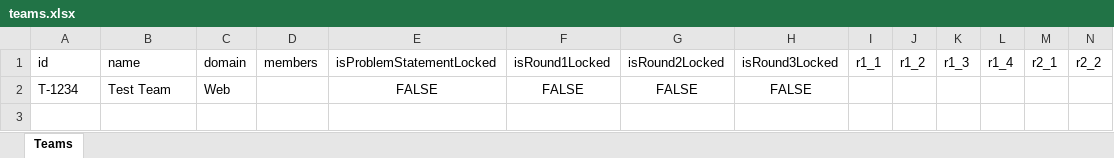
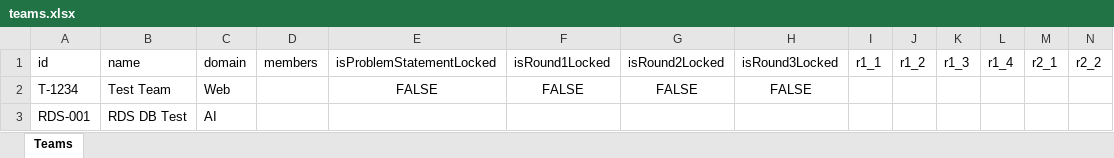
Before and after one commit to narashima5/SmartEvaluate-Api, an Excel workbook: teams.xlsx, sheet Teams, drawn as a sheet; only a part is shown; values as stored, in another font and other column widths than the file's, no borders; rows hold the shown columns only; the diff names each change by its address in the sheet, - before the commit and + after, or states it on an @@ line.

Commit message:
feat: migrate from Google Sheets to AWS RDS PostgreSQL

```diff
--- a/teams.xlsx (sheet Teams)
+++ b/teams.xlsx (sheet Teams)
+row 3: RDS-001 | RDS DB Test | AI
```
Also changed, not shown: 3 other files.
